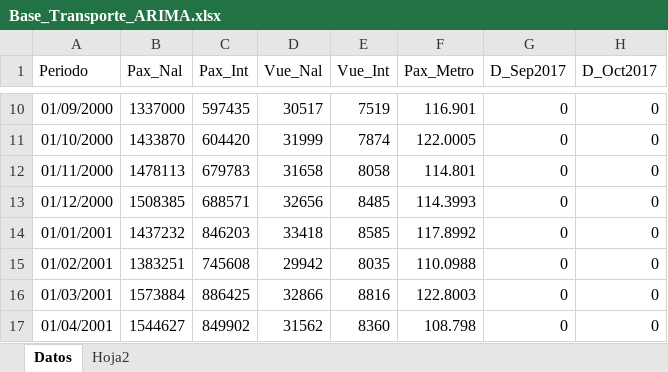
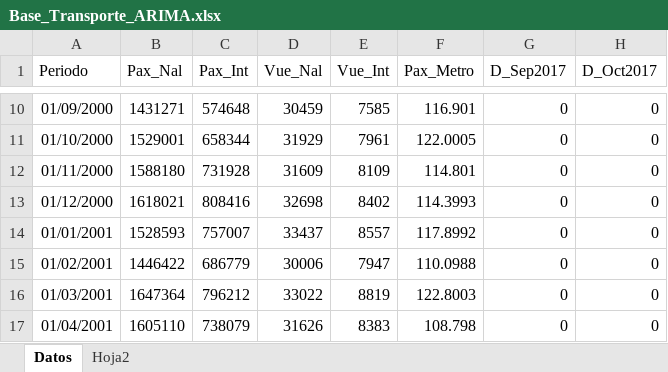
Before and after one commit to benjov/Econometria-II-2025-Tec, an Excel workbook: Clase_08/Base_Transporte_ARIMA.xlsx, sheet Datos, drawn as a sheet; only a part is shown, gaps mark what is left out; values as stored, in another font and other column widths than the file's, no borders; the diff covers the shown part only; the diff names each change by its address in the sheet, - before the commit and + after, or states it on an @@ line.

```diff
--- a/Clase_08/Base_Transporte_ARIMA.xlsx (sheet Datos)
+++ b/Clase_08/Base_Transporte_ARIMA.xlsx (sheet Datos)
-B10 (Pax_Nal): 1337000
+B10 (Pax_Nal): 1431271
-C10 (Pax_Int): 597435
+C10 (Pax_Int): 574648
-D10 (Vue_Nal): 30517
+D10 (Vue_Nal): 30459
-E10 (Vue_Int): 7519
+E10 (Vue_Int): 7585
-B11 (Pax_Nal): 1433870
+B11 (Pax_Nal): 1529001
-C11 (Pax_Int): 604420
+C11 (Pax_Int): 658344
-D11 (Vue_Nal): 31999
+D11 (Vue_Nal): 31929
-E11 (Vue_Int): 7874
+E11 (Vue_Int): 7961
-B12 (Pax_Nal): 1478113
+B12 (Pax_Nal): 1588180
-C12 (Pax_Int): 679783
+C12 (Pax_Int): 731928
-D12 (Vue_Nal): 31658
+D12 (Vue_Nal): 31609
-E12 (Vue_Int): 8058
+E12 (Vue_Int): 8109
-B13 (Pax_Nal): 1508385
+B13 (Pax_Nal): 1618021
-C13 (Pax_Int): 688571
+C13 (Pax_Int): 808416
-D13 (Vue_Nal): 32656
+D13 (Vue_Nal): 32698
-E13 (Vue_Int): 8485
+E13 (Vue_Int): 8402
-B14 (Pax_Nal): 1437232
+B14 (Pax_Nal): 1528593
-C14 (Pax_Int): 846203
+C14 (Pax_Int): 757007
-D14 (Vue_Nal): 33418
+D14 (Vue_Nal): 33437
-E14 (Vue_Int): 8585
+E14 (Vue_Int): 8557
-B15 (Pax_Nal): 1383251
+B15 (Pax_Nal): 1446422
-C15 (Pax_Int): 745608
+C15 (Pax_Int): 686779
-D15 (Vue_Nal): 29942
+D15 (Vue_Nal): 30006
-E15 (Vue_Int): 8035
+E15 (Vue_Int): 7947
-B16 (Pax_Nal): 1573884
+B16 (Pax_Nal): 1647364
-C16 (Pax_Int): 886425
+C16 (Pax_Int): 796212
-D16 (Vue_Nal): 32866
+D16 (Vue_Nal): 33022
-E16 (Vue_Int): 8816
+E16 (Vue_Int): 8819
-B17 (Pax_Nal): 1544627
+B17 (Pax_Nal): 1605110
-C17 (Pax_Int): 849902
+C17 (Pax_Int): 738079
-D17 (Vue_Nal): 31562
+D17 (Vue_Nal): 31626
-E17 (Vue_Int): 8360
+E17 (Vue_Int): 8383
```
Also changed, not shown: 12 added rows and 1135 edited cells elsewhere in this sheet, Clase_00/Base_1_TimeSeries.xlsx, Clase_03/Base_Transporte.xlsx, 20 other files.
